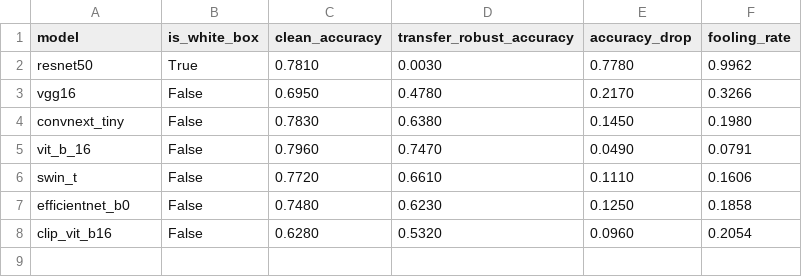
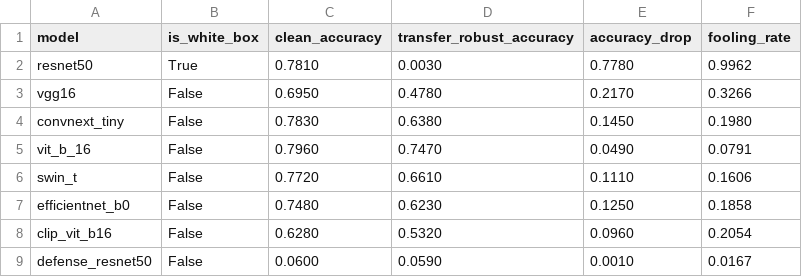
Before and after one commit to Sachit0cs/Vision_Reseach_Paper, a CSV file: adversarial-robustness-benchmark/results/transfer/accuracy_table.csv, drawn as a sheet.

```diff
--- a/adversarial-robustness-benchmark/results/transfer/accuracy_table.csv
+++ b/adversarial-robustness-benchmark/results/transfer/accuracy_table.csv
@@ -8 +8,2 @@ efficientnet_b0,False,0.7480,0.6230,0.1250,0.1858
 clip_vit_b16,False,0.6280,0.5320,0.0960,0.2054
+defense_resnet50,False,0.0600,0.0590,0.0010,0.0167
```
Also changed, not shown: adversarial-robustness-benchmark/results/corruptions/accuracy_matrix.csv, adversarial-robustness-benchmark/results/corruptions/accuracy_table.csv, 25 other files.
